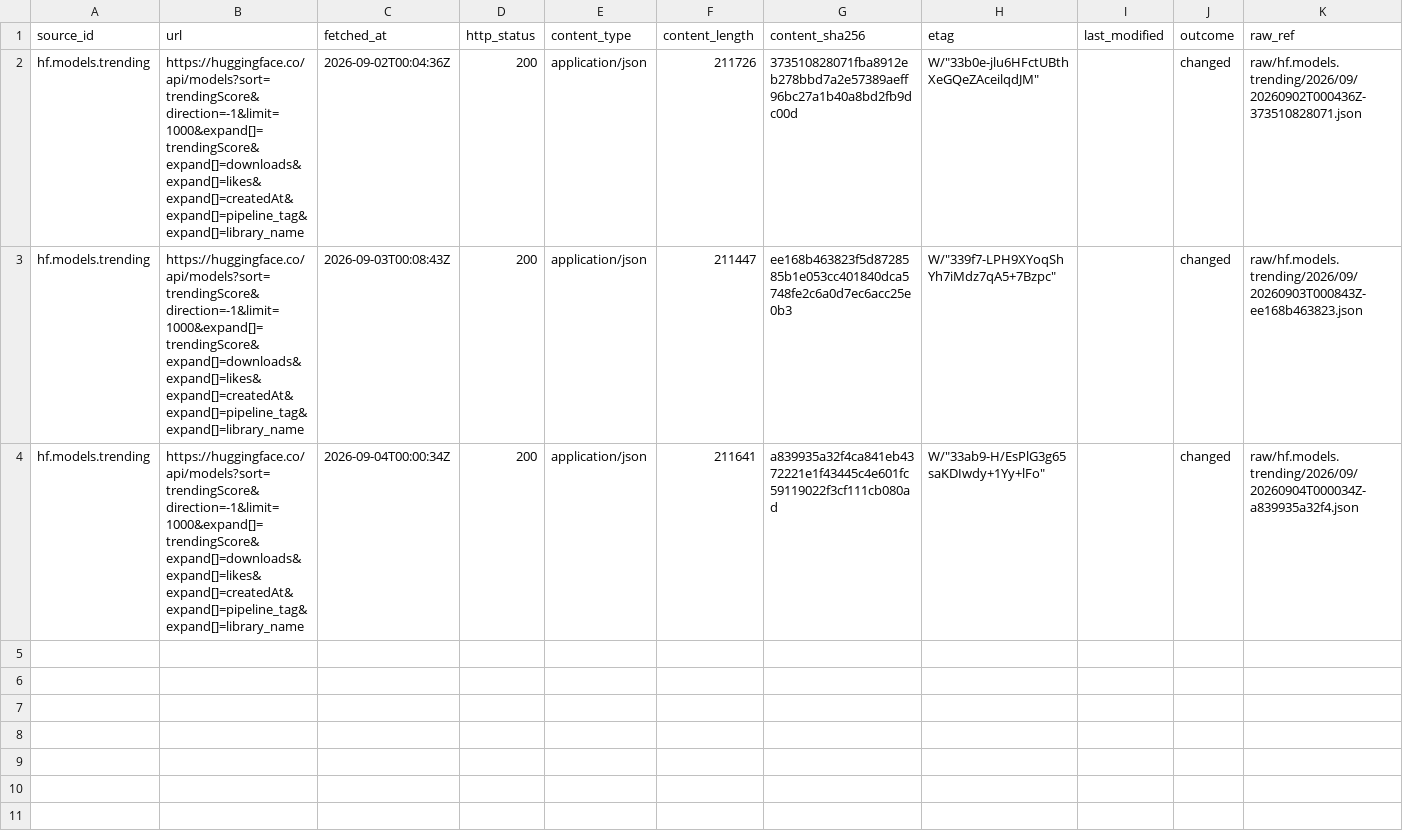
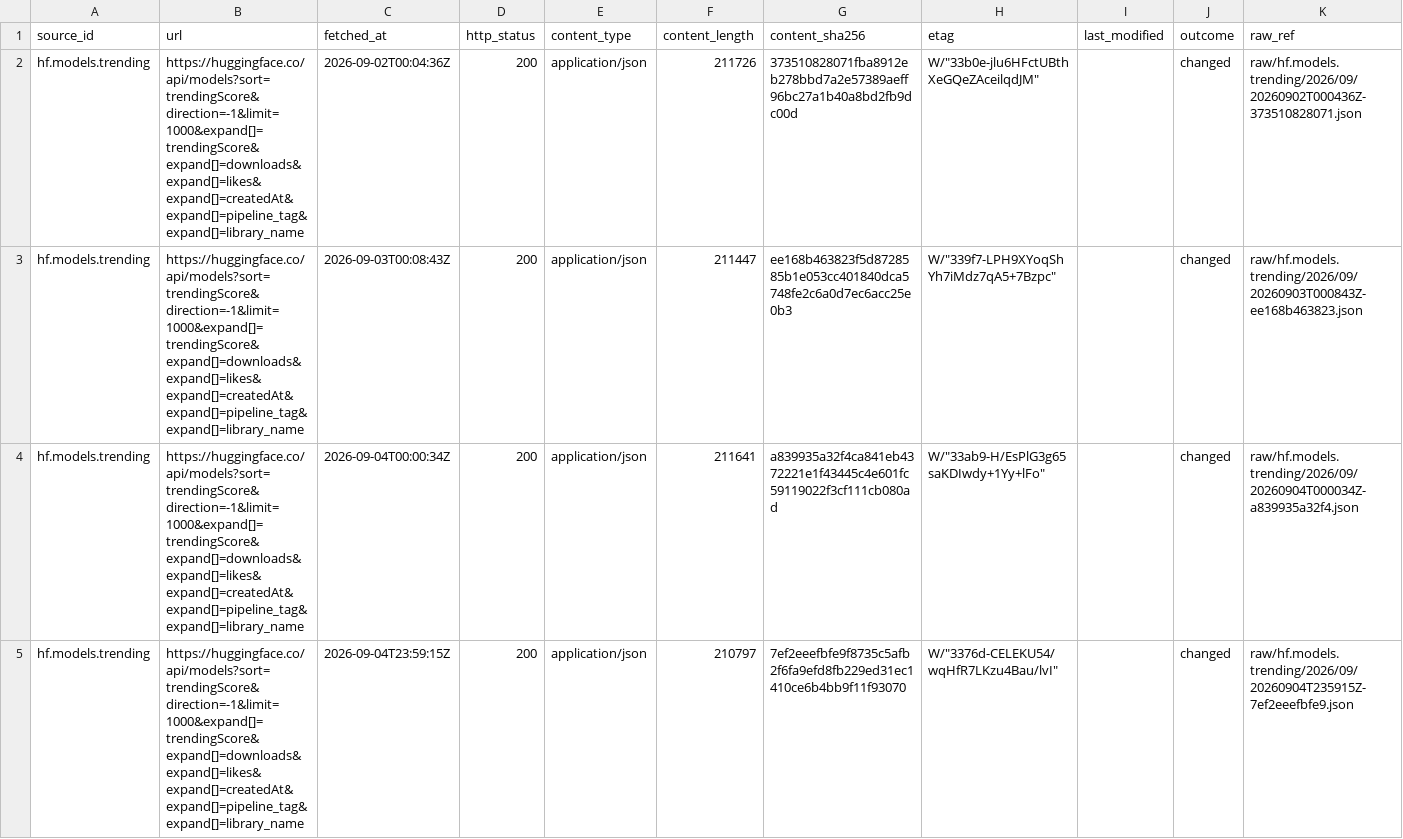
Before and after one commit to neldivad/wss-hugging-face, a CSV file: manifest/hf.models.trending/2026-09.csv, drawn as a sheet; only a part is shown; rows hold the shown columns only; the diff names each change by its address in the sheet, - before the commit and + after, or states it on an @@ line.

```diff
--- a/manifest/hf.models.trending/2026-09.csv
+++ b/manifest/hf.models.trending/2026-09.csv
+row 5: hf.models.trending | https://huggingface.co/api/models?sort=trendingScore&direction=-1&limit=1000&expand[]=trendingScore&expand[]=downloads&expand[]=likes&expand[]=createdAt&expand[]=pipeline_tag&expand[]=library_name | 2026-09-04T23:59:15Z | 200 | application/json | 210797 | 7ef2eeefbfe9f8735c5afb2f6fa9efd8fb229ed31ec1410ce6b4bb9f11f93070 | W/"3376d-CELEKU54/wqHfR7LKzu4Bau/lvI" |  | changed | raw/hf.models.trending/2026/09/20260904T235915Z-7ef2eeefbfe9.json
```
Also changed, not shown: manifest/hf.datasets.top-downloads/2026-09.csv, manifest/hf.datasets.top-likes/2026-09.csv, 18 other files.
